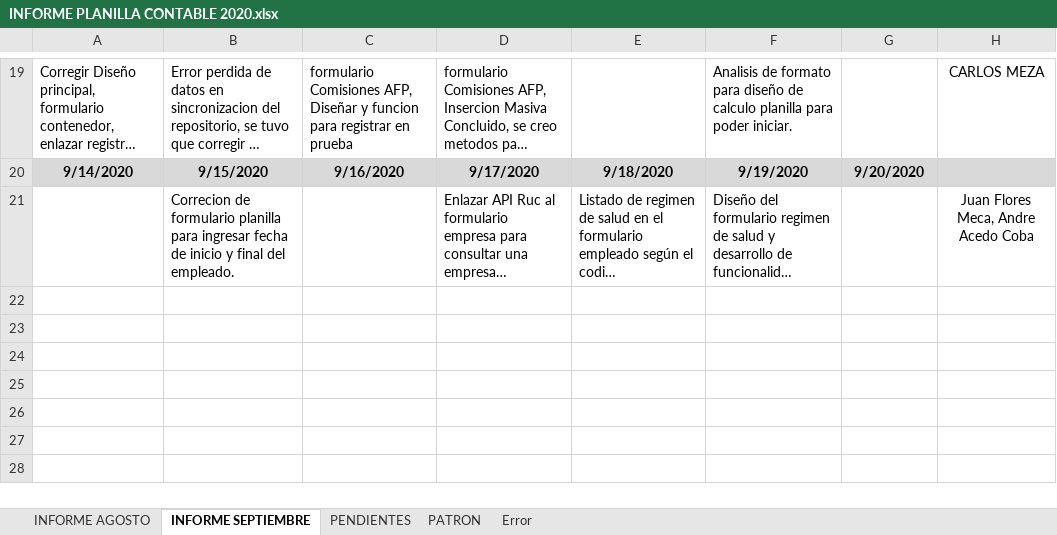
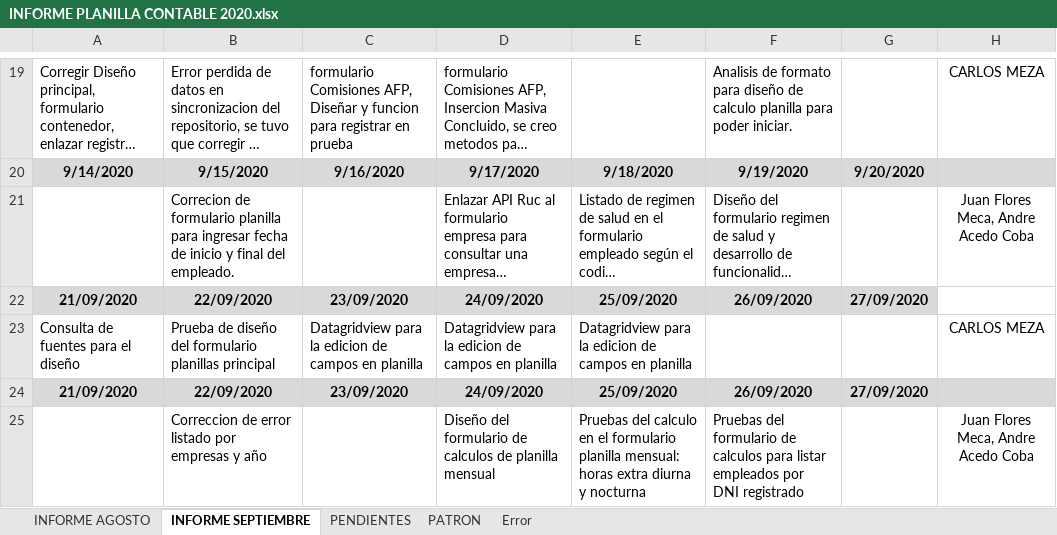
Before and after one commit to lctsistemas/PLANILLACONTABLE, an Excel workbook: INFORME/INFORME PLANILLA CONTABLE 2020.xlsx, sheet INFORME SEPTIEMBRE, drawn as a sheet; only a part is shown, gaps mark what is left out; long unchanged cells end in …; values as stored, in another font and other column widths than the file's, no borders; table styles not drawn; the diff names each change by its address in the sheet, - before the commit and + after, or states it on an @@ line.

Commit message:
Planilla Mensual subsidios

```diff
--- a/INFORME/INFORME PLANILLA CONTABLE 2020.xlsx (sheet INFORME SEPTIEMBRE)
+++ b/INFORME/INFORME PLANILLA CONTABLE 2020.xlsx (sheet INFORME SEPTIEMBRE)
+row 22: 21/09/2020 | 22/09/2020 | 23/09/2020 | 24/09/2020 | 25/09/2020 | 26/09/2020 | 27/09/2020
+row 23: Consulta de fuentes para el diseño | Prueba de diseño del formulario planillas principal | Datagridview para la edicion de campos en planilla | Datagridview para la edicion de campos en planilla | Datagridview para la edicion de campos en planilla |  |  | CARLOS MEZA
+row 24: 21/09/2020 | 22/09/2020 | 23/09/2020 | 24/09/2020 | 25/09/2020 | 26/09/2020 | 27/09/2020
+row 25:  | Correccion de error listado por empresas y año |  | Diseño del formulario de calculos de planilla mensual | Pruebas del calculo en el formulario planilla mensual: horas extra diurna y nocturna | Pruebas del formulario de calculos para listar empleados por DNI registrado |  | Juan Flores Meca, Andre Acedo Coba
```
Also changed, not shown: 17 other files.
